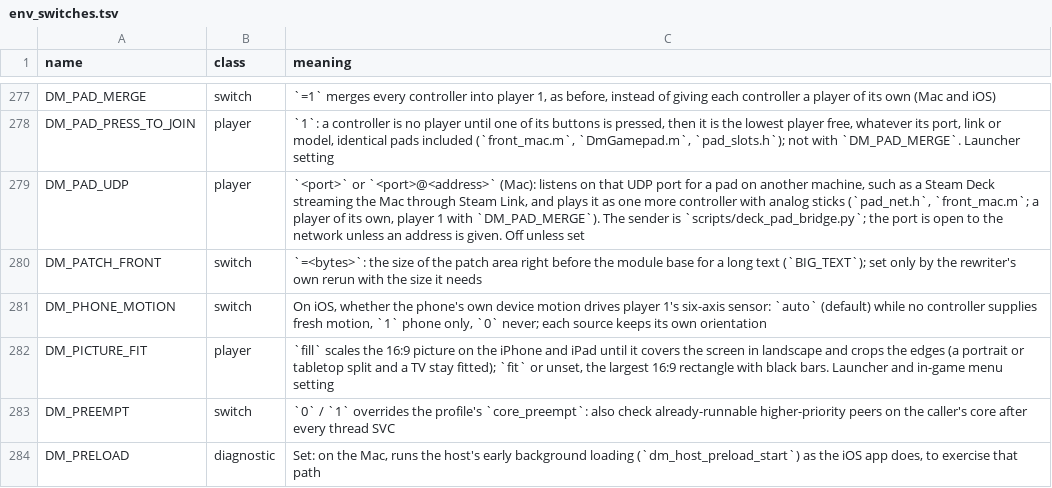
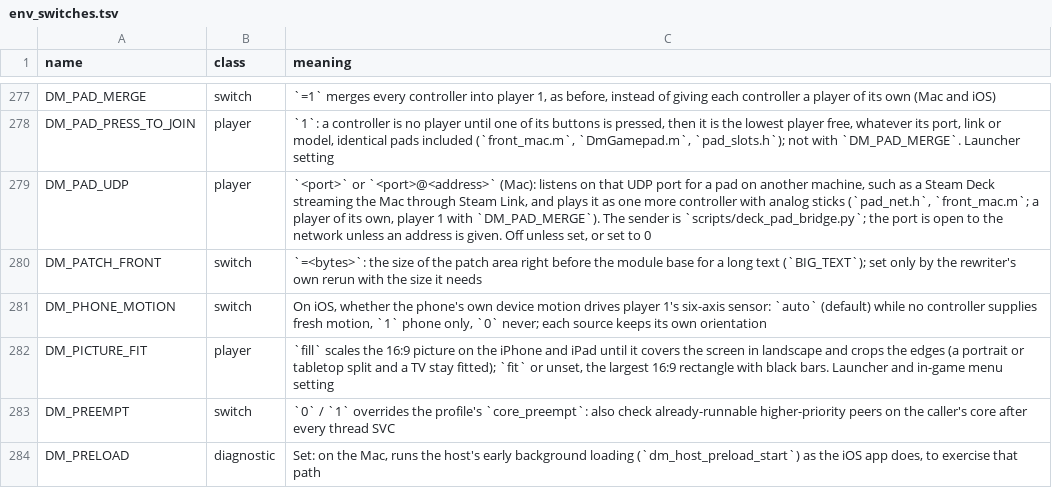
Before and after one commit to RedSolos/ocarina, a TSV file: docs/env_switches.tsv, drawn as a sheet; only a part is shown, gaps mark what is left out.

```diff
--- a/docs/env_switches.tsv
+++ b/docs/env_switches.tsv
@@ -278,3 +278,3 @@ DM_PAD_MERGE	switch	`=1` merges every controller into player 1, as before, inste
 DM_PAD_PRESS_TO_JOIN	player	`1`: a controller is no player until one of its buttons is pressed, then it is the lowest player free, whatever its port, link or model, identical pads included (`front_mac.m`, `DmGamepad.m`, `pad_slots.h`); not with `DM_PAD_MERGE`. Launcher setting
-DM_PAD_UDP	player	`<port>` or `<port>@<address>` (Mac): listens on that UDP port for a pad on another machine, such as a Steam Deck streaming the Mac through Steam Link, and plays it as one more controller with analog sticks (`pad_net.h`, `front_mac.m`; a player of its own, player 1 with `DM_PAD_MERGE`). The sender is `scripts/deck_pad_bridge.py`; the port is open to the network unless an address is given. Off unless set
+DM_PAD_UDP	player	`<port>` or `<port>@<address>` (Mac): listens on that UDP port for a pad on another machine, such as a Steam Deck streaming the Mac through Steam Link, and plays it as one more controller with analog sticks (`pad_net.h`, `front_mac.m`; a player of its own, player 1 with `DM_PAD_MERGE`). The sender is `scripts/deck_pad_bridge.py`; the port is open to the network unless an address is given. Off unless set, or set to 0
 DM_PATCH_FRONT	switch	`=<bytes>`: the size of the patch area right before the module base for a long text (`BIG_TEXT`); set only by the rewriter's own rerun with the size it needs
```
Also changed, not shown: 5 other files.
